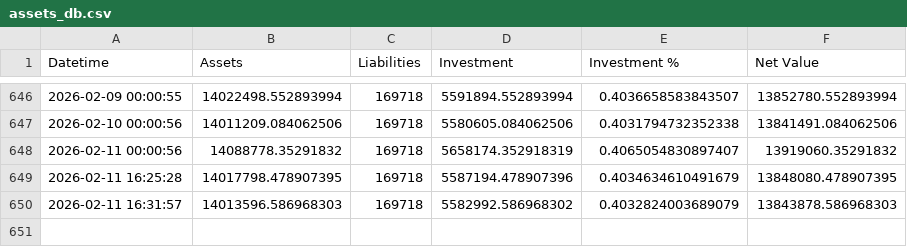
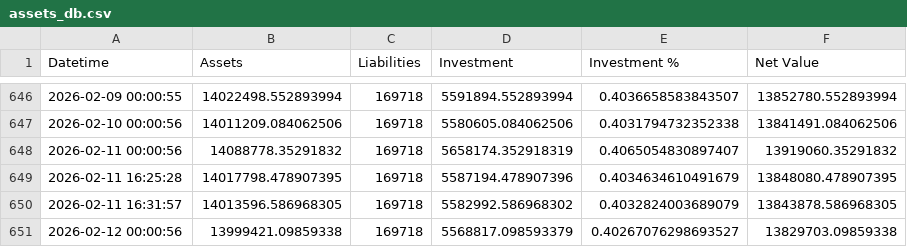
Before and after one commit to hangeng/balance_sheet_repo, a CSV file: assets_db.csv, drawn as a sheet; only a part is shown, gaps mark what is left out.

```diff
--- a/assets_db.csv
+++ b/assets_db.csv
@@ -649,2 +649,3 @@ Datetime,Assets,Liabilities,Investment,Investment %,Net Value
 2026-02-11 16:25:28,14017798.478907395,169718,5587194.478907396,0.4034634610491679,13848080.478907395
-2026-02-11 16:31:57,14013596.586968303,169718,5582992.586968302,0.4032824003689079,13843878.586968303
+2026-02-11 16:31:57,14013596.586968305,169718,5582992.586968302,0.4032824003689079,13843878.586968305
+2026-02-12 00:00:56,13999421.09859338,169718,5568817.098593379,0.40267076298693527,13829703.09859338
```
Also changed, not shown: balancesheet.csv, 2 other files.
